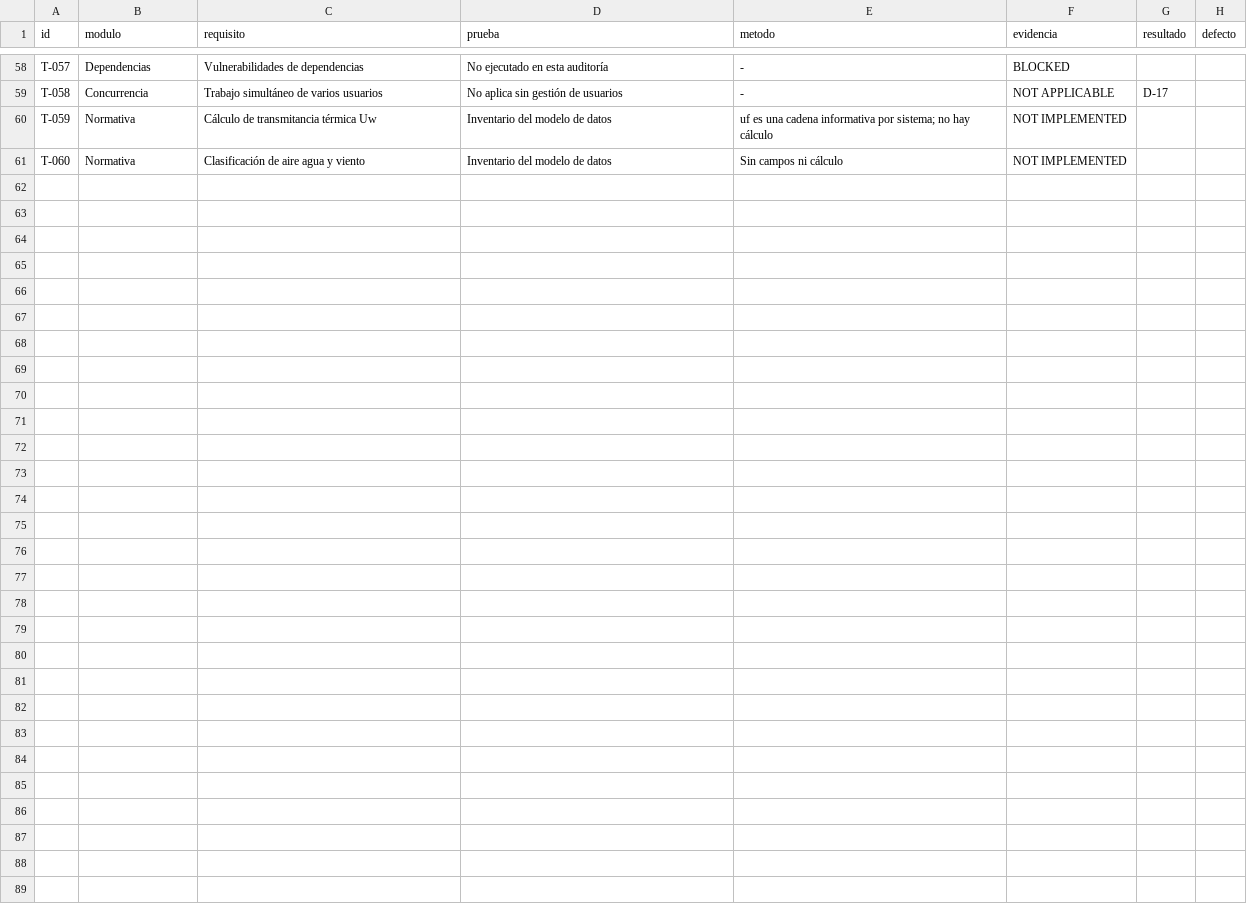
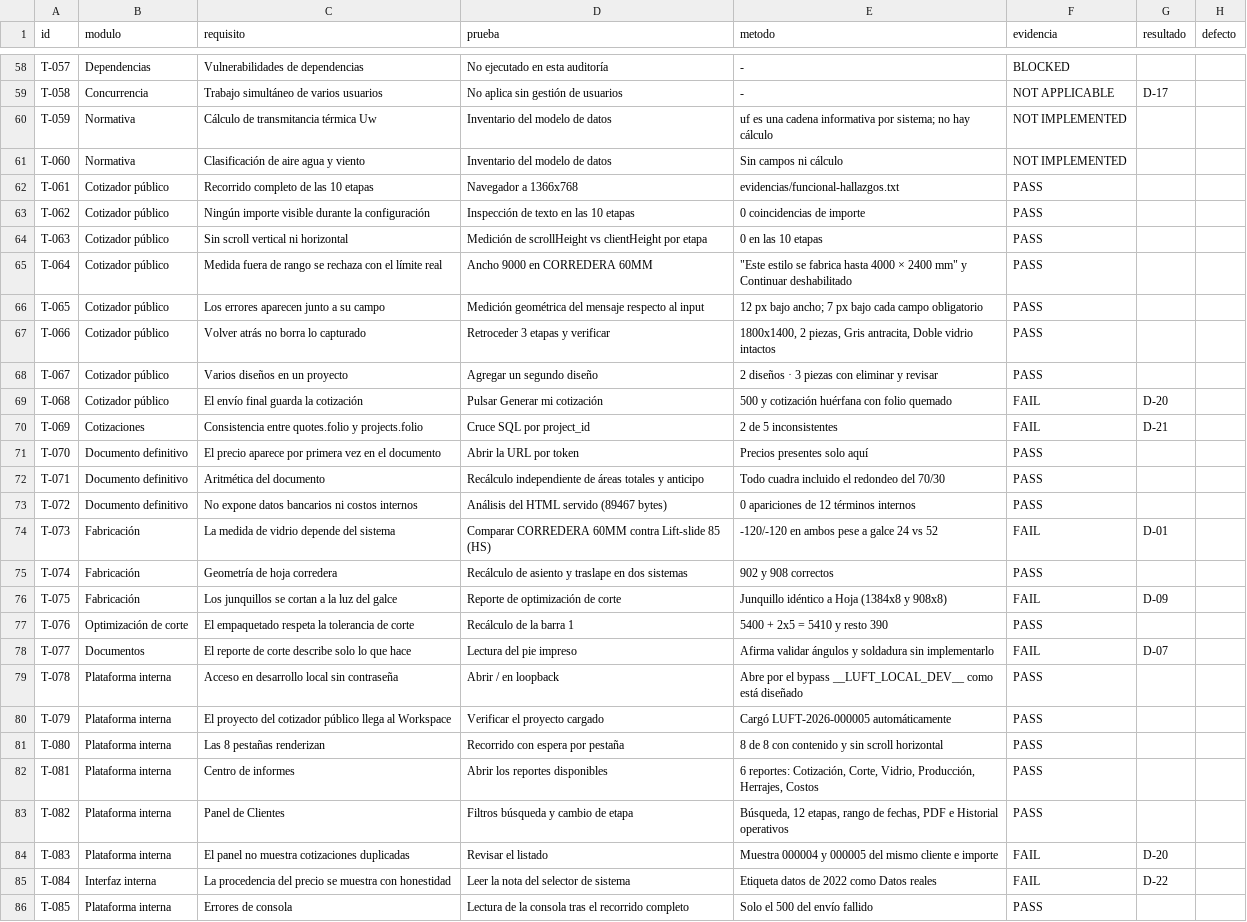
Before and after one commit to dc388/luft-pvc-cotizador, a CSV file: auditoria-comercial/MATRIZ-PRUEBAS.csv, drawn as a sheet; only a part is shown, gaps mark what is left out; the diff names each change by its address in the sheet, - before the commit and + after, or states it on an @@ line.

```diff
--- a/auditoria-comercial/MATRIZ-PRUEBAS.csv
+++ b/auditoria-comercial/MATRIZ-PRUEBAS.csv
+row 62: T-061 | Cotizador público | Recorrido completo de las 10 etapas | Navegador a 1366x768 | evidencias/funcional-hallazgos.txt | PASS
+row 63: T-062 | Cotizador público | Ningún importe visible durante la configuración | Inspección de texto en las 10 etapas | 0 coincidencias de importe | PASS
+row 64: T-063 | Cotizador público | Sin scroll vertical ni horizontal | Medición de scrollHeight vs clientHeight por etapa | 0 en las 10 etapas | PASS
+row 65: T-064 | Cotizador público | Medida fuera de rango se rechaza con el límite real | Ancho 9000 en CORREDERA 60MM | "Este estilo se fabrica hasta 4000 × 2400 mm" y Continuar deshabilitado | PASS
+row 66: T-065 | Cotizador público | Los errores aparecen junto a su campo | Medición geométrica del mensaje respecto al input | 12 px bajo ancho; 7 px bajo cada campo obligatorio | PASS
+row 67: T-066 | Cotizador público | Volver atrás no borra lo capturado | Retroceder 3 etapas y verificar | 1800x1400, 2 piezas, Gris antracita, Doble vidrio intactos | PASS
+row 68: T-067 | Cotizador público | Varios diseños en un proyecto | Agregar un segundo diseño | 2 diseños · 3 piezas con eliminar y revisar | PASS
+row 69: T-068 | Cotizador público | El envío final guarda la cotización | Pulsar Generar mi cotización | 500 y cotización huérfana con folio quemado | FAIL | D-20
+row 70: T-069 | Cotizaciones | Consistencia entre quotes.folio y projects.folio | Cruce SQL por project_id | 2 de 5 inconsistentes | FAIL | D-21
+row 71: T-070 | Documento definitivo | El precio aparece por primera vez en el documento | Abrir la URL por token | Precios presentes solo aquí | PASS
+row 72: T-071 | Documento definitivo | Aritmética del documento | Recálculo independiente de áreas totales y anticipo | Todo cuadra incluido el redondeo del 70/30 | PASS
+row 73: T-072 | Documento definitivo | No expone datos bancarios ni costos internos | Análisis del HTML servido (89467 bytes) | 0 apariciones de 12 términos internos | PASS
+row 74: T-073 | Fabricación | La medida de vidrio depende del sistema | Comparar CORREDERA 60MM contra Lift-slide 85 (HS) | -120/-120 en ambos pese a galce 24 vs 52 | FAIL | D-01
+row 75: T-074 | Fabricación | Geometría de hoja corredera | Recálculo de asiento y traslape en dos sistemas | 902 y 908 correctos | PASS
+row 76: T-075 | Fabricación | Los junquillos se cortan a la luz del galce | Reporte de optimización de corte | Junquillo idéntico a Hoja (1384x8 y 908x8) | FAIL | D-09
+row 77: T-076 | Optimización de corte | El empaquetado respeta la tolerancia de corte | Recálculo de la barra 1 | 5400 + 2x5 = 5410 y resto 390 | PASS
+row 78: T-077 | Documentos | El reporte de corte describe solo lo que hace | Lectura del pie impreso | Afirma validar ángulos y soldadura sin implementarlo | FAIL | D-07
+row 79: T-078 | Plataforma interna | Acceso en desarrollo local sin contraseña | Abrir / en loopback | Abre por el bypass __LUFT_LOCAL_DEV__ como está diseñado | PASS
+row 80: T-079 | Plataforma interna | El proyecto del cotizador público llega al Workspace | Verificar el proyecto cargado | Cargó LUFT-2026-000005 automáticamente | PASS
+row 81: T-080 | Plataforma interna | Las 8 pestañas renderizan | Recorrido con espera por pestaña | 8 de 8 con contenido y sin scroll horizontal | PASS
+row 82: T-081 | Plataforma interna | Centro de informes | Abrir los reportes disponibles | 6 reportes: Cotización, Corte, Vidrio, Producción, Herrajes, Costos | PASS
+row 83: T-082 | Plataforma interna | Panel de Clientes | Filtros búsqueda y cambio de etapa | Búsqueda, 12 etapas, rango de fechas, PDF e Historial operativos | PASS
+row 84: T-083 | Plataforma interna | El panel no muestra cotizaciones duplicadas | Revisar el listado | Muestra 000004 y 000005 del mismo cliente e importe | FAIL | D-20
+row 85: T-084 | Interfaz interna | La procedencia del precio se muestra con honestidad | Leer la nota del selector de sistema | Etiqueta datos de 2022 como Datos reales | FAIL | D-22
+row 86: T-085 | Plataforma interna | Errores de consola | Lectura de la consola tras el recorrido completo | Solo el 500 del envío fallido | PASS
```
Also changed, not shown: auditoria-comercial/DEFECTOS.csv, 5 other files.
